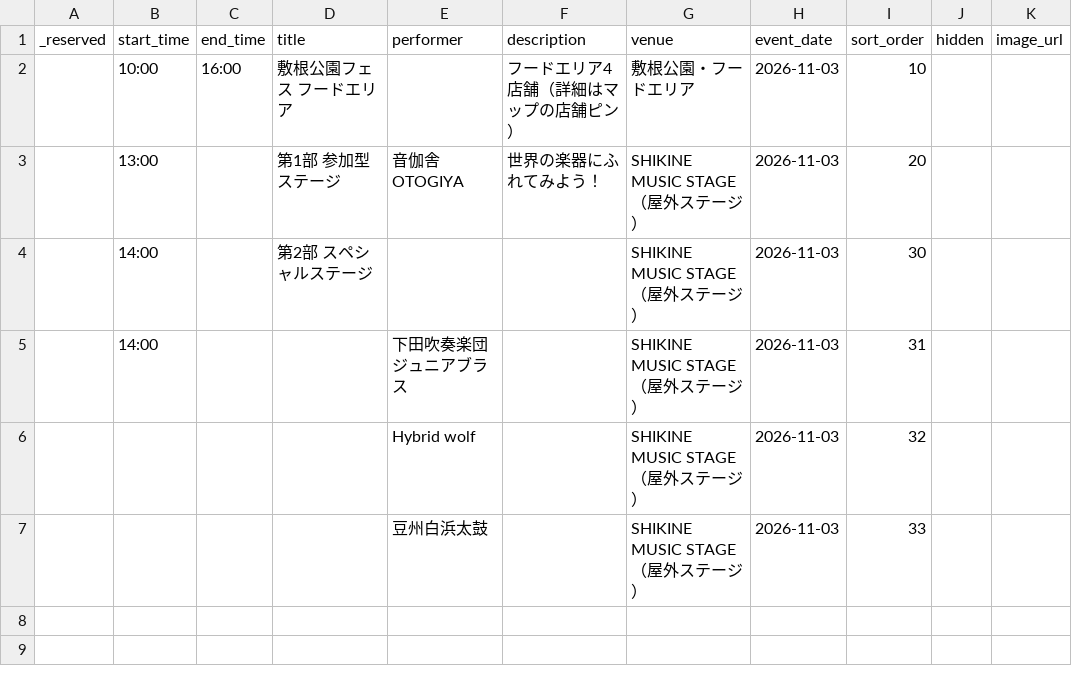
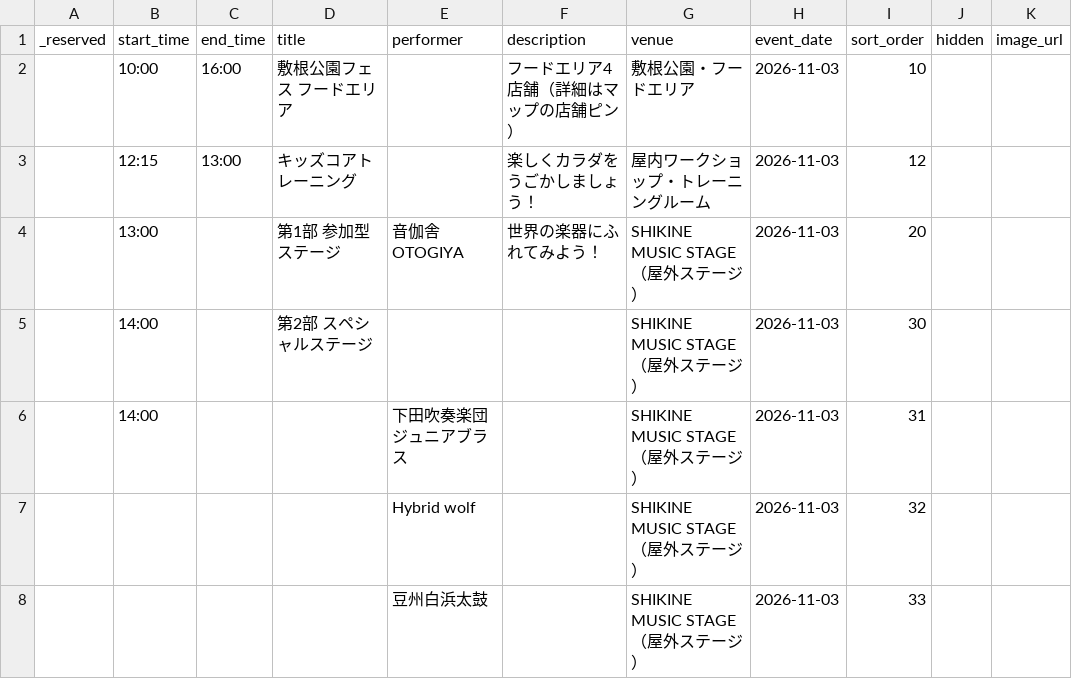
Before and after one commit to Stand-koike/shikine-map, a CSV file: web/docs/sheets/event_schedule_2026-11-03_seed.csv, drawn as a sheet.

```diff
--- a/web/docs/sheets/event_schedule_2026-11-03_seed.csv
+++ b/web/docs/sheets/event_schedule_2026-11-03_seed.csv
@@ -2,2 +2,3 @@ _reserved,start_time,end_time,title,performer,description,venue,event_date,sort_
 ,10:00,16:00,敷根公園フェス フードエリア,,フードエリア4店舗（詳細はマップの店舗ピン）,敷根公園・フードエリア,2026-11-03,10,,
+,12:15,13:00,キッズコアトレーニング,,楽しくカラダをうごかしましょう！,屋内ワークショップ・トレーニングルーム,2026-11-03,12,,
 ,13:00,,第1部 参加型ステージ,音伽舎 OTOGIYA,世界の楽器にふれてみよう！,SHIKINE MUSIC STAGE（屋外ステージ）,2026-11-03,20,,
```
Also changed, not shown: 10 other files.
